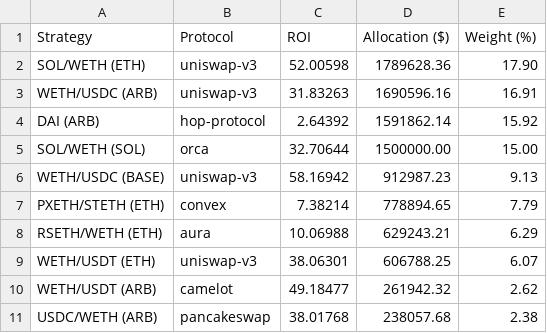
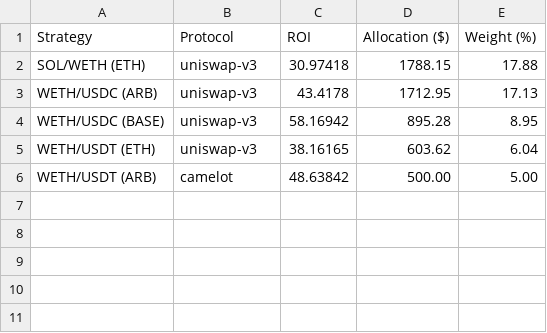
Before and after one commit to EPLJVKHPSP/DeFiManagementBot, a CSV file: allocation_summary.csv, drawn as a sheet.

```diff
--- a/allocation_summary.csv
+++ b/allocation_summary.csv
@@ -1,11 +1,6 @@
 Strategy,Protocol,ROI,Allocation ($),Weight (%)
-SOL/WETH (ETH),uniswap-v3,52.00598,1789628.36,17.90
-WETH/USDC (ARB),uniswap-v3,31.83263,1690596.16,16.91
-DAI (ARB),hop-protocol,2.64392,1591862.14,15.92
-SOL/WETH (SOL),orca,32.70644,1500000.00,15.00
-WETH/USDC (BASE),uniswap-v3,58.16942,912987.23,9.13
-PXETH/STETH (ETH),convex,7.38214,778894.65,7.79
-RSETH/WETH (ETH),aura,10.06988,629243.21,6.29
-WETH/USDT (ETH),uniswap-v3,38.06301,606788.25,6.07
-WETH/USDT (ARB),camelot,49.18477,261942.32,2.62
-USDC/WETH (ARB),pancakeswap,38.01768,238057.68,2.38
+SOL/WETH (ETH),uniswap-v3,30.97418,1788.15,17.88
+WETH/USDC (ARB),uniswap-v3,43.4178,1712.95,17.13
+WETH/USDC (BASE),uniswap-v3,58.16942,895.28,8.95
+WETH/USDT (ETH),uniswap-v3,38.16165,603.62,6.04
+WETH/USDT (ARB),camelot,48.63842,500.00,5.00
```
Also changed, not shown: data/pools.csv, 1 other file.
